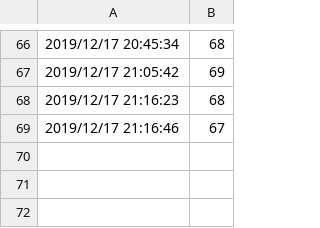
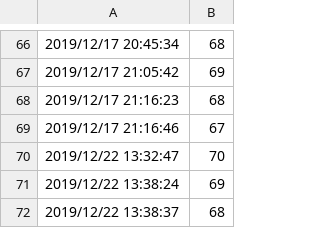
Before and after one commit to arox86/projectDiskInfo, a CSV file: Marginality/Smart/Samsung SSD 860 QVO 1TBS4CZNG0M614551E/BE.csv, drawn as a sheet; only a part is shown, gaps mark what is left out.

```diff
--- a/Marginality/Smart/Samsung SSD 860 QVO 1TBS4CZNG0M614551E/BE.csv
+++ b/Marginality/Smart/Samsung SSD 860 QVO 1TBS4CZNG0M614551E/BE.csv
@@ -69 +69,4 @@
 2019/12/17 21:16:46,67
+2019/12/22 13:32:47,70
+2019/12/22 13:38:24,69
+2019/12/22 13:38:37,68
```
Also changed, not shown: Marginality/Smart/ST2000DL003-9VT1665YD6MMQL/C3.csv, Marginality/Smart/ST2000DL003-9VT1665YD6MMQL/PowerOnHours.csv, 33 other files.
